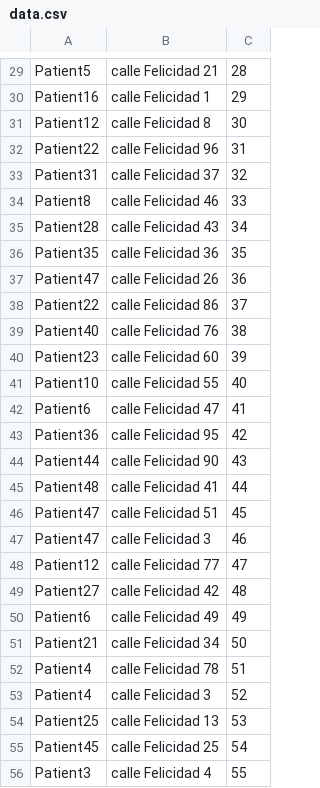
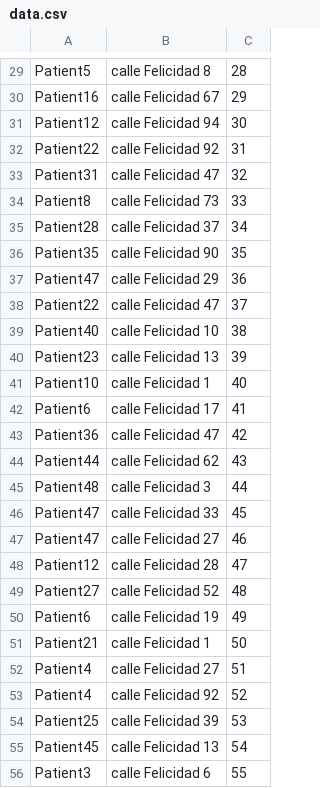
Before and after one commit to DaniAlosPrats/Base-Programaci-n-3Ev, a CSV file: www/evaluable2/data.csv, drawn as a sheet; only a part is shown, gaps mark what is left out; the diff covers the shown part only; the diff names each change by its address in the sheet, - before the commit and + after, or states it on an @@ line.

```diff
--- a/www/evaluable2/data.csv
+++ b/www/evaluable2/data.csv
-B29: calle Felicidad 21
+B29: calle Felicidad 8
-B30: calle Felicidad 1
+B30: calle Felicidad 67
-B31: calle Felicidad 8
+B31: calle Felicidad 94
-B32: calle Felicidad 96
+B32: calle Felicidad 92
-B33: calle Felicidad 37
+B33: calle Felicidad 47
-B34: calle Felicidad 46
+B34: calle Felicidad 73
-B35: calle Felicidad 43
+B35: calle Felicidad 37
-B36: calle Felicidad 36
+B36: calle Felicidad 90
-B37: calle Felicidad 26
+B37: calle Felicidad 29
-B38: calle Felicidad 86
+B38: calle Felicidad 47
-B39: calle Felicidad 76
+B39: calle Felicidad 10
-B40: calle Felicidad 60
+B40: calle Felicidad 13
-B41: calle Felicidad 55
+B41: calle Felicidad 1
-B42: calle Felicidad 47
+B42: calle Felicidad 17
-B43: calle Felicidad 95
+B43: calle Felicidad 47
-B44: calle Felicidad 90
+B44: calle Felicidad 62
-B45: calle Felicidad 41
+B45: calle Felicidad 3
-B46: calle Felicidad 51
+B46: calle Felicidad 33
-B47: calle Felicidad 3
+B47: calle Felicidad 27
-B48: calle Felicidad 77
+B48: calle Felicidad 28
-B49: calle Felicidad 42
+B49: calle Felicidad 52
-B50: calle Felicidad 49
+B50: calle Felicidad 19
-B51: calle Felicidad 34
+B51: calle Felicidad 1
-B52: calle Felicidad 78
+B52: calle Felicidad 27
-B53: calle Felicidad 3
+B53: calle Felicidad 92
-B54: calle Felicidad 13
+B54: calle Felicidad 39
-B55: calle Felicidad 25
+B55: calle Felicidad 13
-B56: calle Felicidad 4
+B56: calle Felicidad 6
```
Also changed, not shown: 72 edited cells elsewhere in this file, 2 other files.
